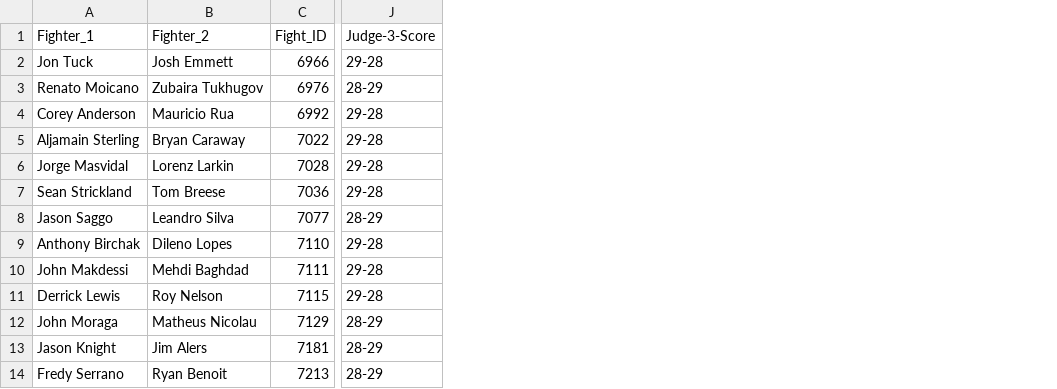
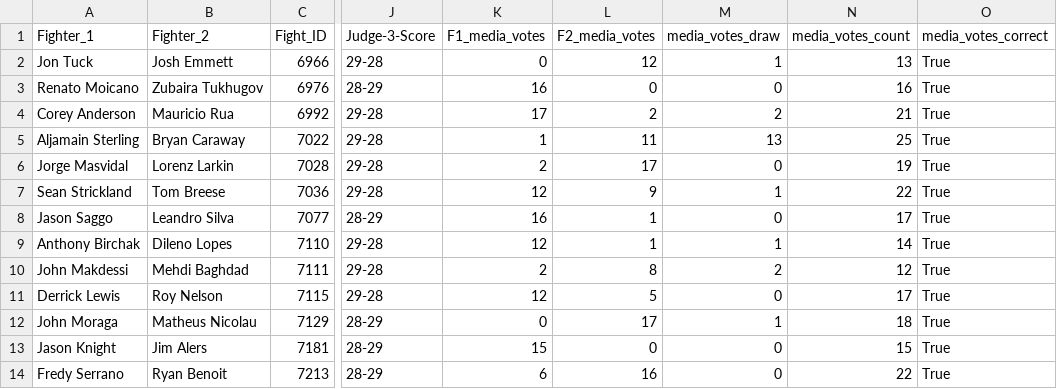
Before and after one commit to tstreet24/Sports, a CSV file: zack_found.csv, drawn as a sheet; only a part is shown, gaps mark what is left out; the diff names each change by its address in the sheet, - before the commit and + after, or states it on an @@ line.

Commit message:
updated and created post_scraping_all_fights_media

```diff
--- a/zack_found.csv
+++ b/zack_found.csv
+column K (F1_media_votes), rows 2-14: 0 | 16 | 17 | 1 | 2 | 12 | 16 | 12 | 2 | 12 | 0 | 15 | 6
+column L (F2_media_votes), rows 2-14: 12 | 0 | 2 | 11 | 17 | 9 | 1 | 1 | 8 | 5 | 17 | 0 | 16
+column M (media_votes_draw), rows 2-14: 1 | 0 | 2 | 13 | 0 | 1 | 0 | 1 | 2 | 0 | 1 | 0 | 0
+column N (media_votes_count), rows 2-14: 13 | 16 | 21 | 25 | 19 | 22 | 17 | 14 | 12 | 17 | 18 | 15 | 22
+column O (media_votes_correct), rows 2-14: all True
```
Also changed, not shown: 2 other files.
